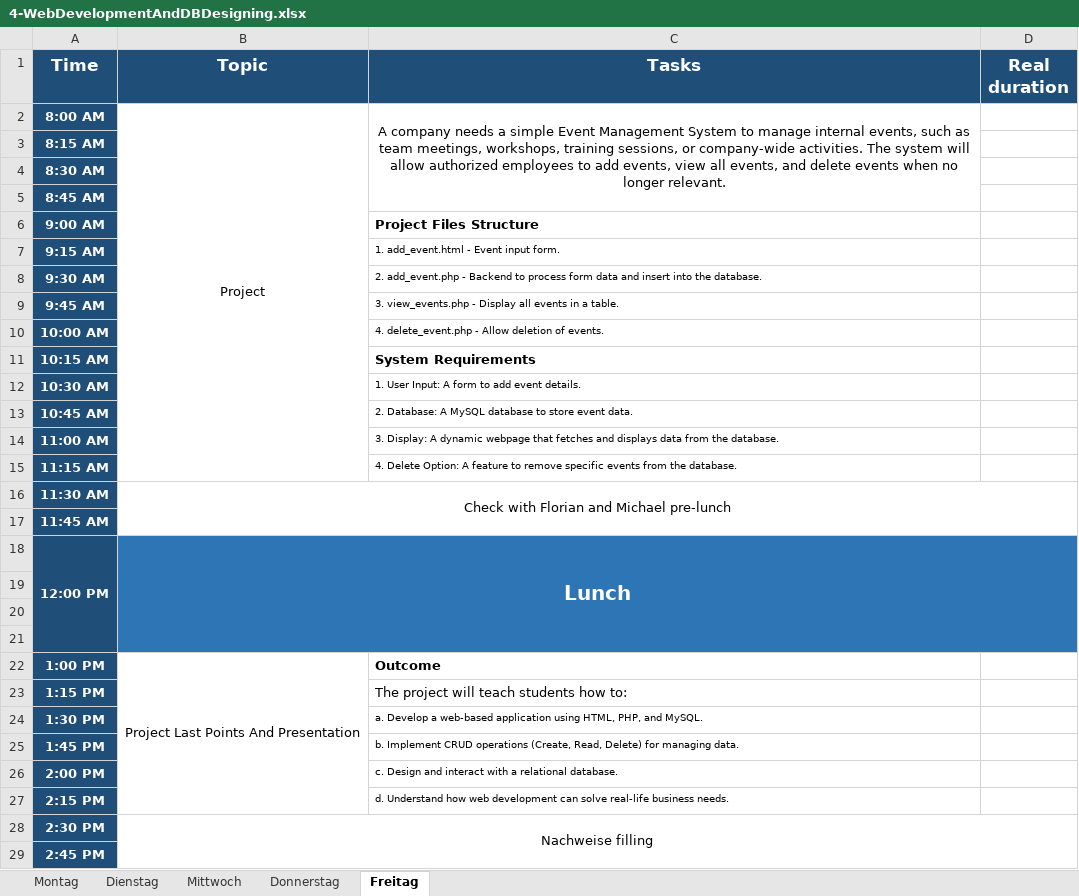
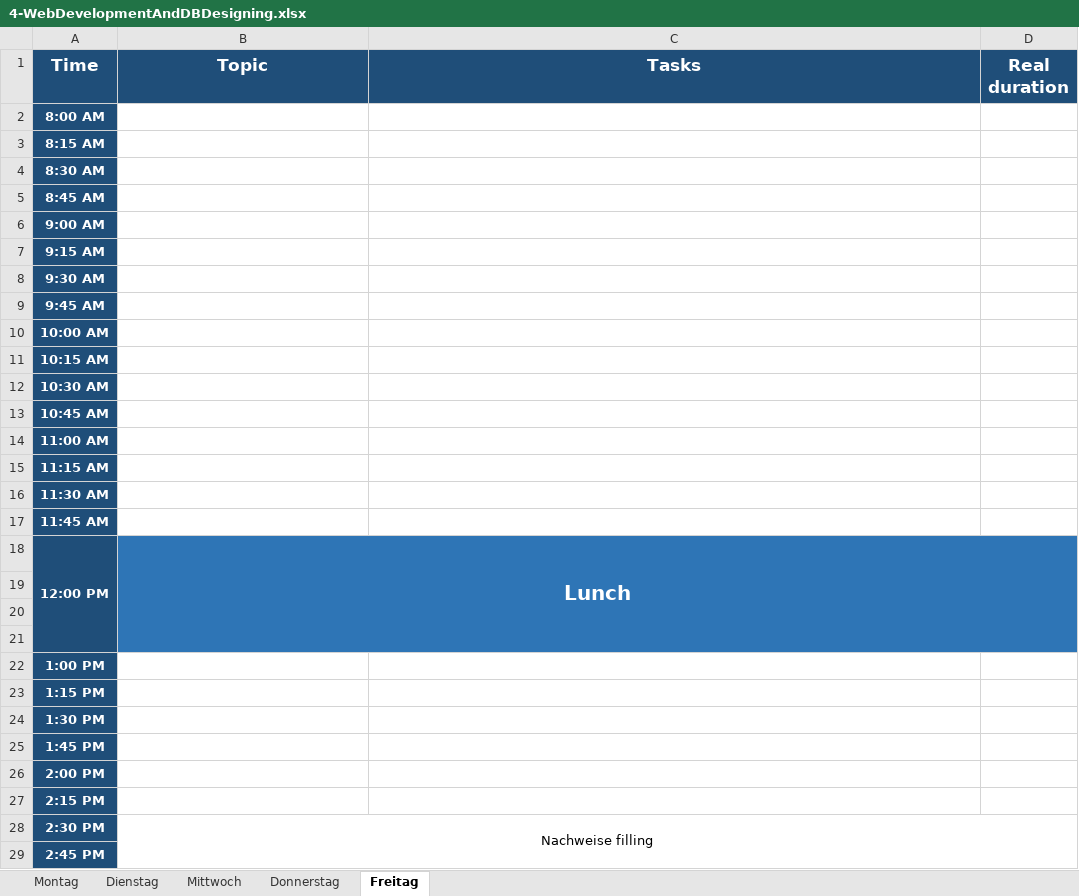
Before and after one commit to TomasPinolini/Fachinformatiker-Ausbildung, an Excel workbook: NachDurchlaufplan/excelFiles/4-WebDevelopmentAndDBDesigning.xlsx, sheet Freitag, drawn as a sheet; values as stored, in another font and other column widths than the file's, no borders; the diff names each change by its address in the sheet, - before the commit and + after, or states it on an @@ line.

```diff
--- a/NachDurchlaufplan/excelFiles/4-WebDevelopmentAndDBDesigning.xlsx (sheet Freitag)
+++ b/NachDurchlaufplan/excelFiles/4-WebDevelopmentAndDBDesigning.xlsx (sheet Freitag)
-B2 (Topic): Project
+B2 (Topic): (empty)
-B2:B15 merged
-C2 (Tasks): A company needs a simple Event Management System to manage internal events, such as team meetings, workshops, training sessions, or company-wide activities. The system will allow authorized employees to add events, view all events, and delete events when no longer relevant.
+C2 (Tasks): (empty)
-C2:C5 merged
-C6 (Tasks): Project Files Structure
+C6 (Tasks): (empty)
-C7 (Tasks): 1. add_event.html - Event input form.
+C7 (Tasks): (empty)
-C8 (Tasks): 2. add_event.php - Backend to process form data and insert into the database.
+C8 (Tasks): (empty)
-C9 (Tasks): 3. view_events.php - Display all events in a table.
+C9 (Tasks): (empty)
-C10 (Tasks): 4. delete_event.php - Allow deletion of events.
+C10 (Tasks): (empty)
-C11 (Tasks): System Requirements
+C11 (Tasks): (empty)
-C12 (Tasks): 1. User Input: A form to add event details.
+C12 (Tasks): (empty)
-C13 (Tasks): 2. Database: A MySQL database to store event data.
+C13 (Tasks): (empty)
-C14 (Tasks): 3. Display: A dynamic webpage that fetches and displays data from the database.
+C14 (Tasks): (empty)
-C15 (Tasks): 4. Delete Option: A feature to remove specific events from the database.
+C15 (Tasks): (empty)
-B16 (Topic): Check with Florian and Michael pre-lunch
+B16 (Topic): (empty)
-B16:D17 merged
-B22 (Topic): Project Last Points And Presentation
+B22 (Topic): (empty)
-B22:B27 merged
-C22 (Tasks): Outcome
+C22 (Tasks): (empty)
-C23 (Tasks): The project will teach students how to:
+C23 (Tasks): (empty)
-C24 (Tasks): a. Develop a web-based application using HTML, PHP, and MySQL.
+C24 (Tasks): (empty)
-C25 (Tasks): b. Implement CRUD operations (Create, Read, Delete) for managing data.
+C25 (Tasks): (empty)
-C26 (Tasks): c. Design and interact with a relational database.
+C26 (Tasks): (empty)
-C27 (Tasks): d. Understand how web development can solve real-life business needs.
+C27 (Tasks): (empty)
```
Also changed, not shown: sheet Dienstag, sheet Montag, sheet Mittwoch, sheet Donnerstag, NachDurchlaufplan/excelFiles/2-P&DS.xlsx, NachDurchlaufplan/excelFiles/3-WD&DataHandling.xlsx.
